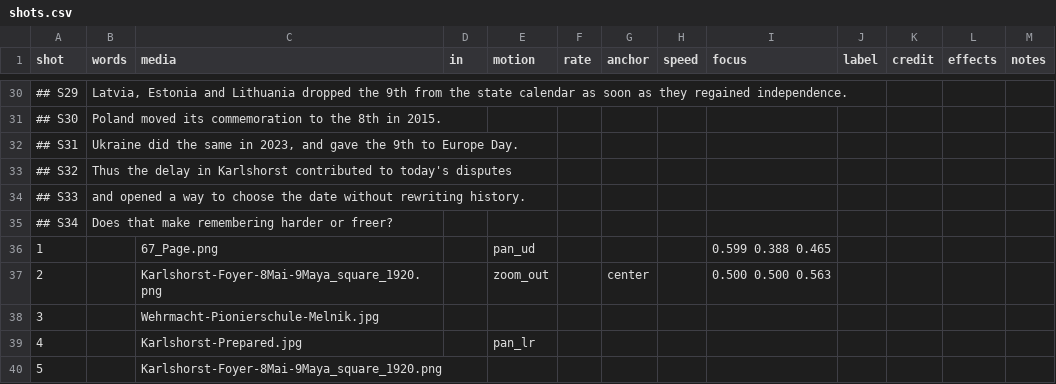
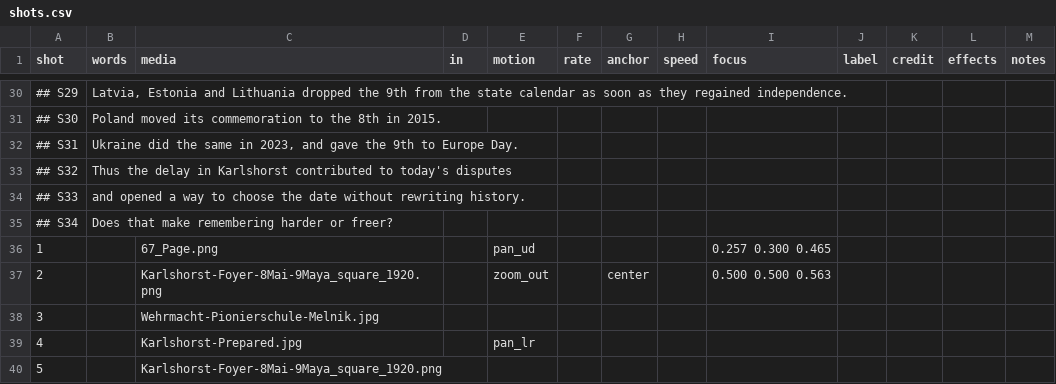
Before and after one commit to aleglutz/MemoActStudio, a CSV file: projects/89-in-comfy/shots.csv, drawn as a sheet; only a part is shown, gaps mark what is left out.

```diff
--- a/projects/89-in-comfy/shots.csv
+++ b/projects/89-in-comfy/shots.csv
@@ -35,3 +35,3 @@ shot,words,media,in,motion,rate,anchor,speed,focus,label,credit,effects,notes
 ## S34,Does that make remembering harder or freer?,,,,,,,,,,,
-1,,67_Page.png,,pan_ud,,,,0.599 0.388 0.465,,,,
+1,,67_Page.png,,pan_ud,,,,0.257 0.300 0.465,,,,
 2,,Karlshorst-Foyer-8Mai-9Maya_square_1920.png,,zoom_out,,center,,0.500 0.500 0.563,,,,
```
Also changed, not shown: 4 other files.
